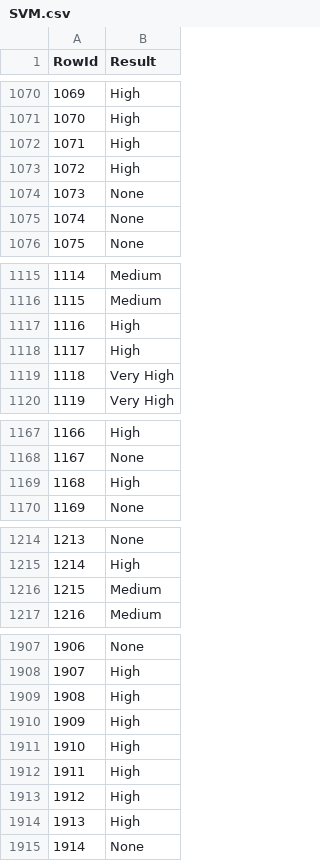
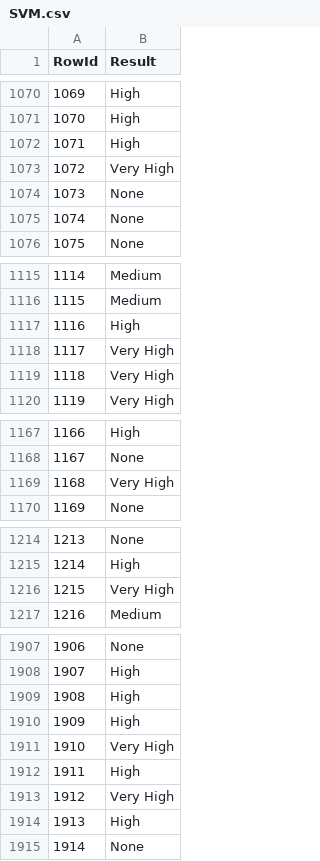
Before and after one commit to SLP25/DAA, a CSV file: competizione/SVM.csv, drawn as a sheet; only a part is shown, gaps mark what is left out; the diff covers the shown part only.

```diff
--- a/competizione/SVM.csv
+++ b/competizione/SVM.csv
@@ -1072,3 +1072,3 @@ RowId,Result
 1071,High
-1072,High
+1072,Very High
 1073,None
@@ -1117,3 +1117,3 @@ RowId,Result
 1116,High
-1117,High
+1117,Very High
 1118,Very High
@@ -1168,3 +1168,3 @@ RowId,Result
 1167,None
-1168,High
+1168,Very High
 1169,None
@@ -1215,3 +1215,3 @@ RowId,Result
 1214,High
-1215,Medium
+1215,Very High
 1216,Medium
@@ -1910,5 +1910,5 @@ RowId,Result
 1909,High
-1910,High
+1910,Very High
 1911,High
-1912,High
+1912,Very High
 1913,High
```
Also changed, not shown: 2 edited cells elsewhere in this file, competizione/AdaBoost.csv, competizione/ExtraTrees.csv, 4 other files.
